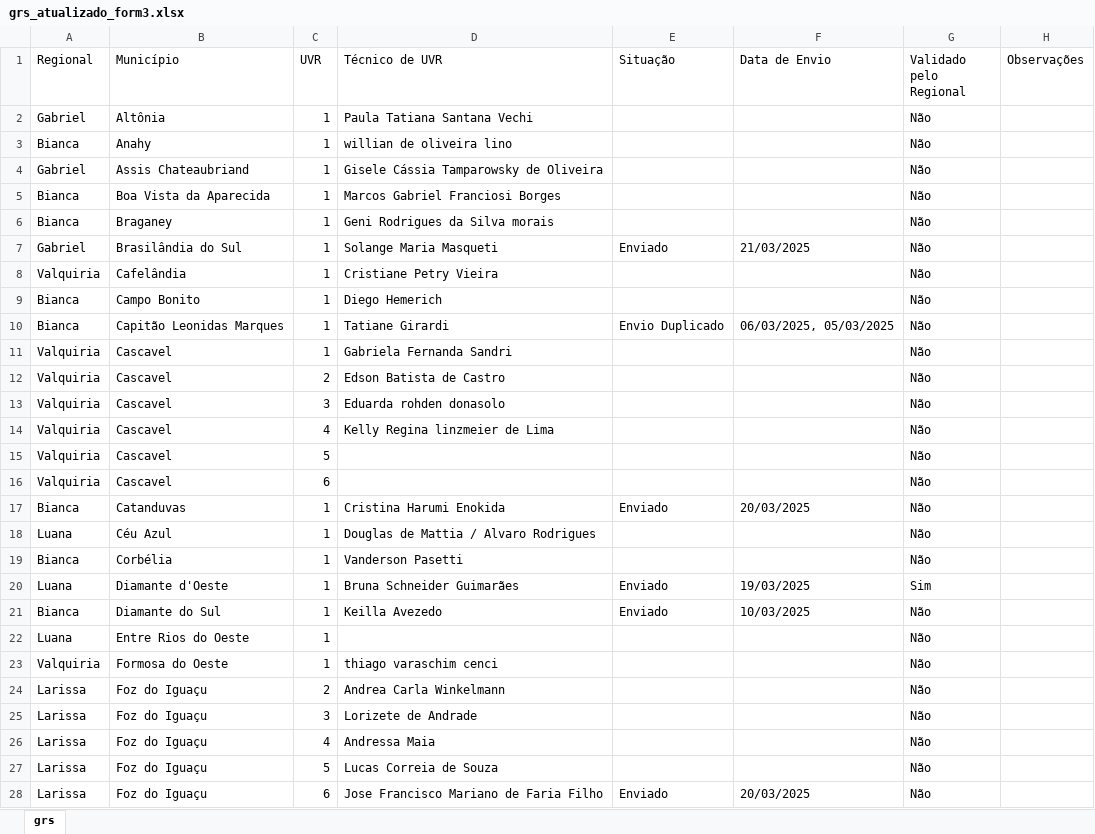
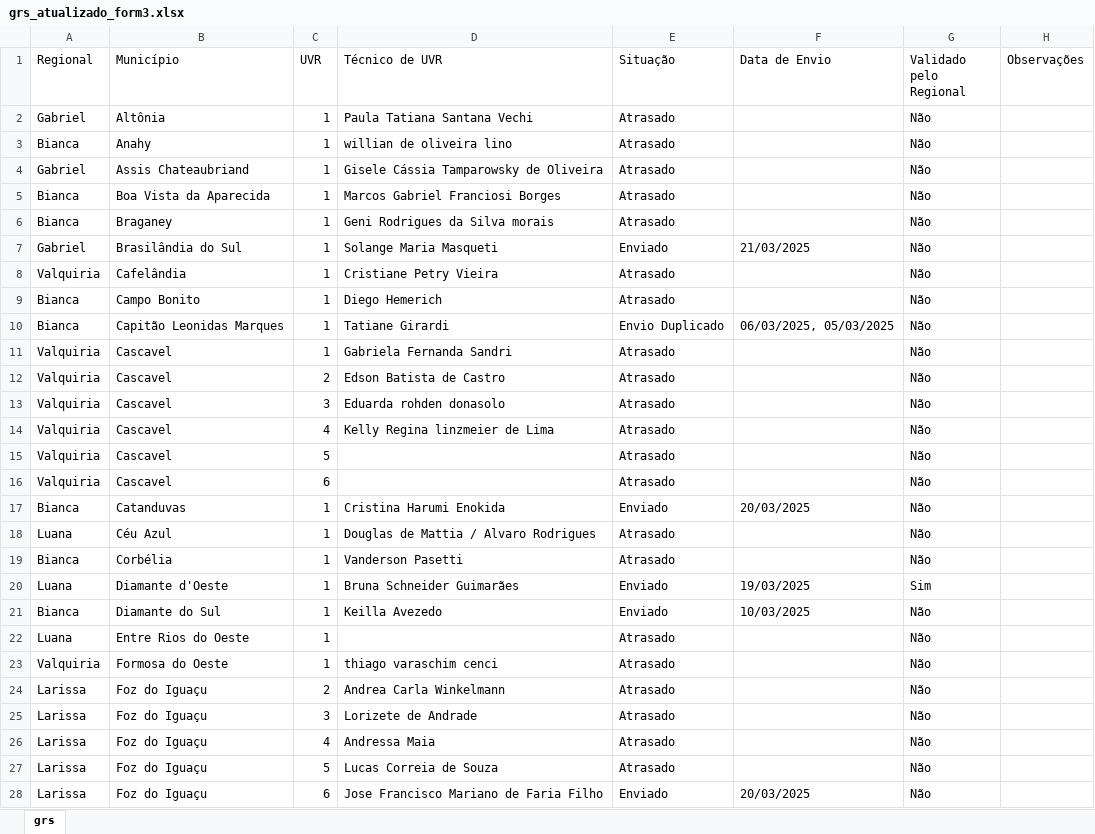
Before and after one commit to Josimarhdev/form_scripts, an Excel workbook: form3/grs_atualizado_form3.xlsx, sheet grs, drawn as a sheet; only a part is shown; values as stored, in another font and other column widths than the file's, no cell formats; the diff covers the shown part only; the diff names each change by its address in the sheet, - before the commit and + after, or states it on an @@ line.

```diff
--- a/form3/grs_atualizado_form3.xlsx (sheet grs)
+++ b/form3/grs_atualizado_form3.xlsx (sheet grs)
-E2:E6 (Situação): (empty)
+E2:E6 (Situação): Atrasado
-E8:E9 (Situação): (empty)
+E8:E9 (Situação): Atrasado
-E11:E16 (Situação): (empty)
+E11:E16 (Situação): Atrasado
-E18:E19 (Situação): (empty)
+E18:E19 (Situação): Atrasado
-E22:E27 (Situação): (empty)
+E22:E27 (Situação): Atrasado
```
Also changed, not shown: 30 edited cells elsewhere in this sheet, cell formats, form1/expansao_atualizado_form1.xlsx, form1/grs_atualizado_form1.xlsx, 11 other files.
